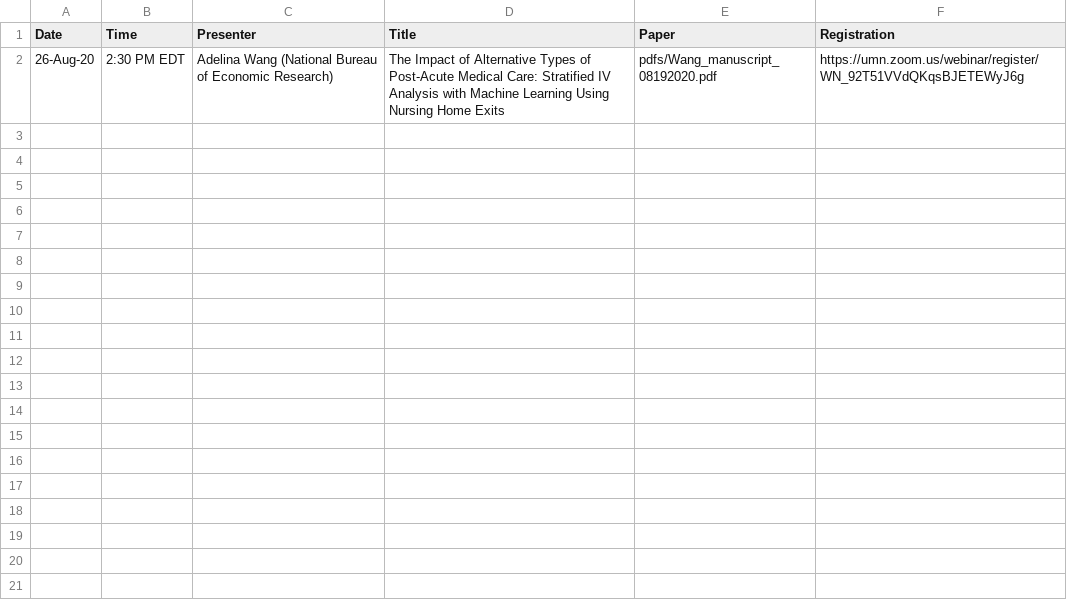
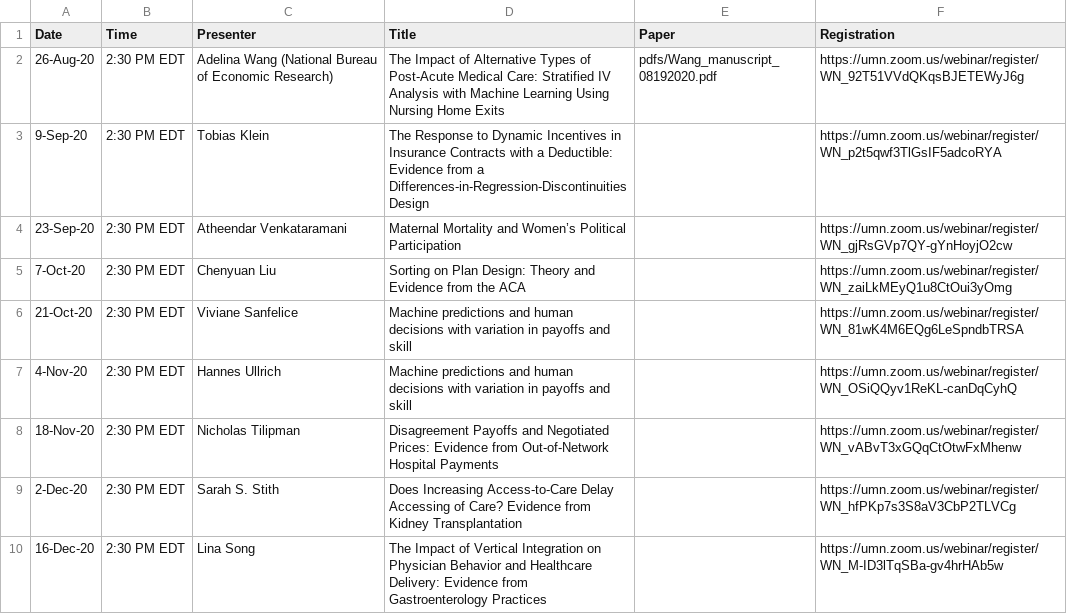
Before and after one commit to ernbilen/EHEC-website, a CSV file: _data/main_page.csv, drawn as a sheet; the diff names each change by its address in the sheet, - before the commit and + after, or states it on an @@ line.

Commit message:
Update main_page.csv

```diff
--- a/_data/main_page.csv
+++ b/_data/main_page.csv
+row 3: 9-Sep-20 | 2:30 PM EDT | Tobias Klein | The Response to Dynamic Incentives in Insurance Contracts with a Deductible: Evidence from a Differences-in-Regression-Discontinuities Design |  | https://umn.zoom.us/webinar/register/WN_p2t5qwf3TlGsIF5adcoRYA
+row 4: 23-Sep-20 | 2:30 PM EDT | Atheendar Venkataramani | Maternal Mortality and Women’s Political Participation |  | https://umn.zoom.us/webinar/register/WN_gjRsGVp7QY-gYnHoyjO2cw
+row 5: 7-Oct-20 | 2:30 PM EDT | Chenyuan Liu | Sorting on Plan Design: Theory and Evidence from the ACA |  | https://umn.zoom.us/webinar/register/WN_zaiLkMEyQ1u8CtOui3yOmg
+row 6: 21-Oct-20 | 2:30 PM EDT | Viviane Sanfelice | Machine predictions and human decisions with variation in payoffs and skill |  | https://umn.zoom.us/webinar/register/WN_81wK4M6EQg6LeSpndbTRSA
+row 7: 4-Nov-20 | 2:30 PM EDT | Hannes Ullrich | Machine predictions and human decisions with variation in payoffs and skill |  | https://umn.zoom.us/webinar/register/WN_OSiQQyv1ReKL-canDqCyhQ
+row 8: 18-Nov-20 | 2:30 PM EDT | Nicholas Tilipman | Disagreement Payoffs and Negotiated Prices: Evidence from Out-of-Network Hospital Payments |  | https://umn.zoom.us/webinar/register/WN_vABvT3xGQqCtOtwFxMhenw
+row 9: 2-Dec-20 | 2:30 PM EDT | Sarah S. Stith | Does Increasing Access-to-Care Delay Accessing of Care? Evidence from Kidney Transplantation |  | https://umn.zoom.us/webinar/register/WN_hfPKp7s3S8aV3CbP2TLVCg
+row 10: 16-Dec-20 | 2:30 PM EDT | Lina Song | The Impact of Vertical Integration on Physician Behavior and Healthcare Delivery: Evidence from Gastroenterology Practices |  | https://umn.zoom.us/webinar/register/WN_M-ID3lTqSBa-gv4hrHAb5w
```
